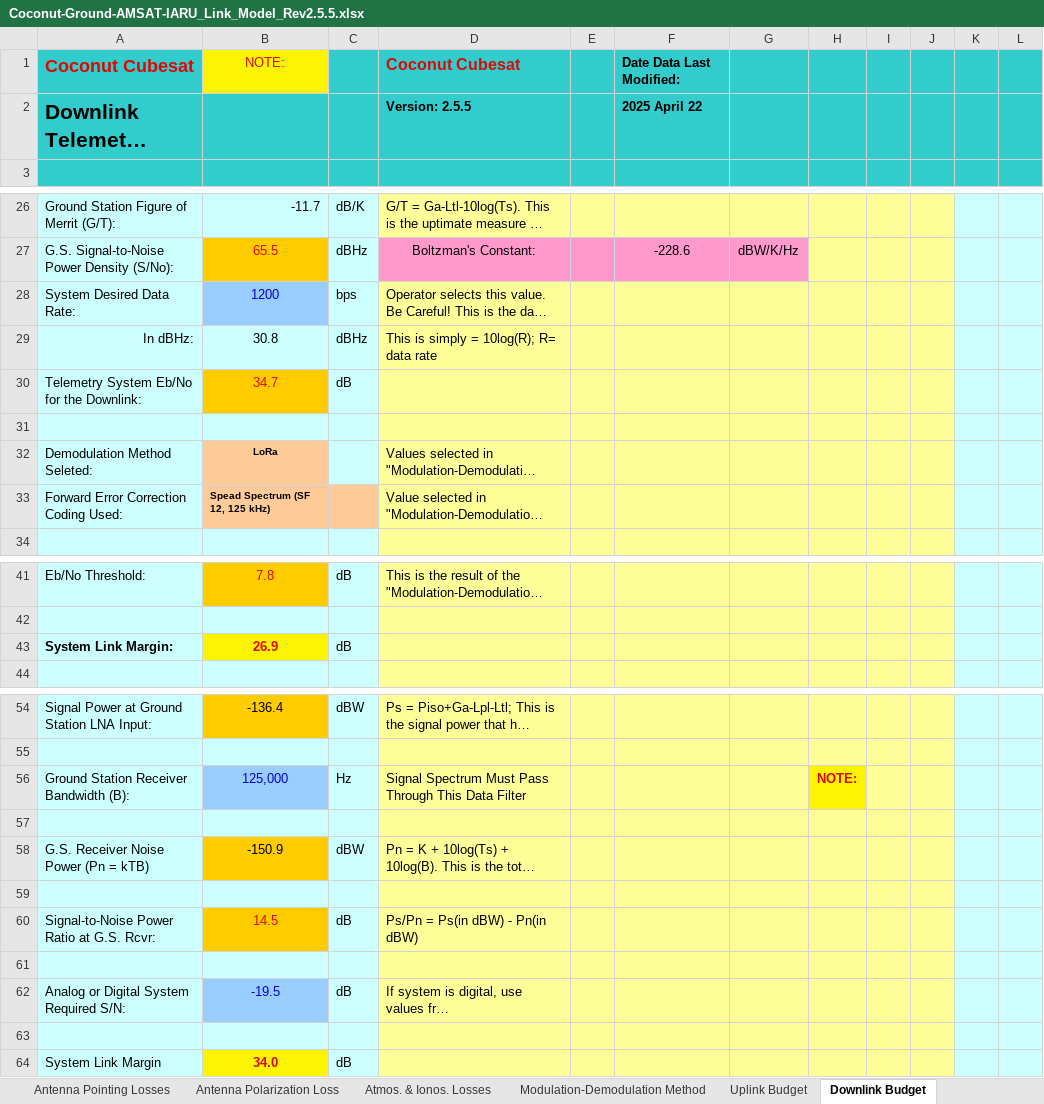
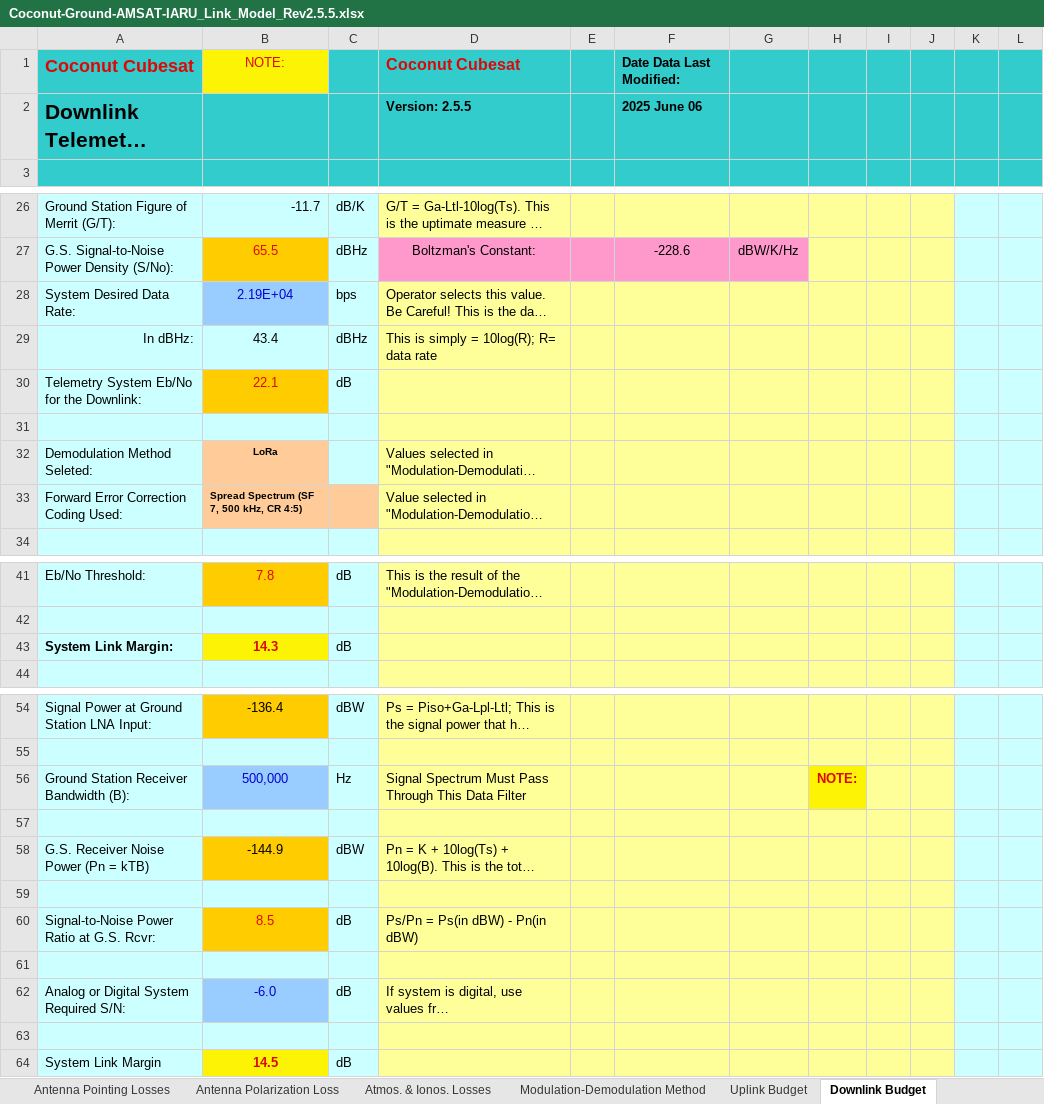
Before and after one commit to rommac100/coconut_link_budget, an Excel workbook: Coconut-Ground-AMSAT-IARU_Link_Model_Rev2.5.5.xlsx, sheet Downlink Budget, drawn as a sheet; only a part is shown, gaps mark what is left out; long unchanged cells end in …; values as stored, in another font and other column widths than the file's, no borders; charts and pictures not drawn; the diff names each change by its address in the sheet, - before the commit and + after, or states it on an @@ line.

```diff
--- a/Coconut-Ground-AMSAT-IARU_Link_Model_Rev2.5.5.xlsx (sheet Downlink Budget)
+++ b/Coconut-Ground-AMSAT-IARU_Link_Model_Rev2.5.5.xlsx (sheet Downlink Budget)
-F2: 2025 April 22
+F2: 2025 June 06
-B28: 1200
+B28: 2.19E+04
-B29: 30.8
+B29: 43.4
-B30: 34.7
+B30: 22.1
-B33: Spead Spectrum (SF 12, 125 kHz)
+B33: Spread Spectrum (SF 7, 500 kHz, CR 4:5)
-B43: 26.9
+B43: 14.3
-B56: 125,000
+B56: 500,000
-B58: -150.9
+B58: -144.9
-B60: 14.5
+B60: 8.5
-B62: -19.5
+B62: -6.0
-B64: 34.0
+B64: 14.5
```
Also changed, not shown: sheet System Peformance Summary, sheet Uplink Budget, sheet Receivers, sheet Title Page, sheet Modulation-Demodulation Method, sheet Orbit, 7 more sheets, charts or pictures, 9 other files.
